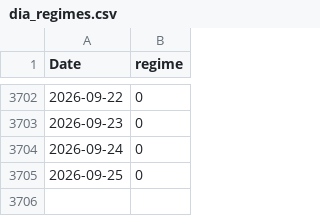
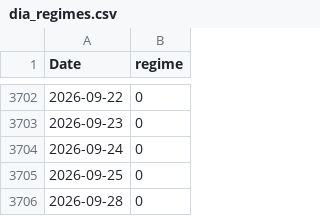
Before and after one commit to Akishai18/SignalM, a CSV file: regime_results/indices/dia_regimes.csv, drawn as a sheet; only a part is shown, gaps mark what is left out; the diff names each change by its address in the sheet, - before the commit and + after, or states it on an @@ line.

```diff
--- a/regime_results/indices/dia_regimes.csv
+++ b/regime_results/indices/dia_regimes.csv
+row 3706: 2026-09-28 | 0
```
Also changed, not shown: regime_results/indices/iwm_regimes.csv, regime_results/indices/qqq_regimes.csv, 22 other files.
